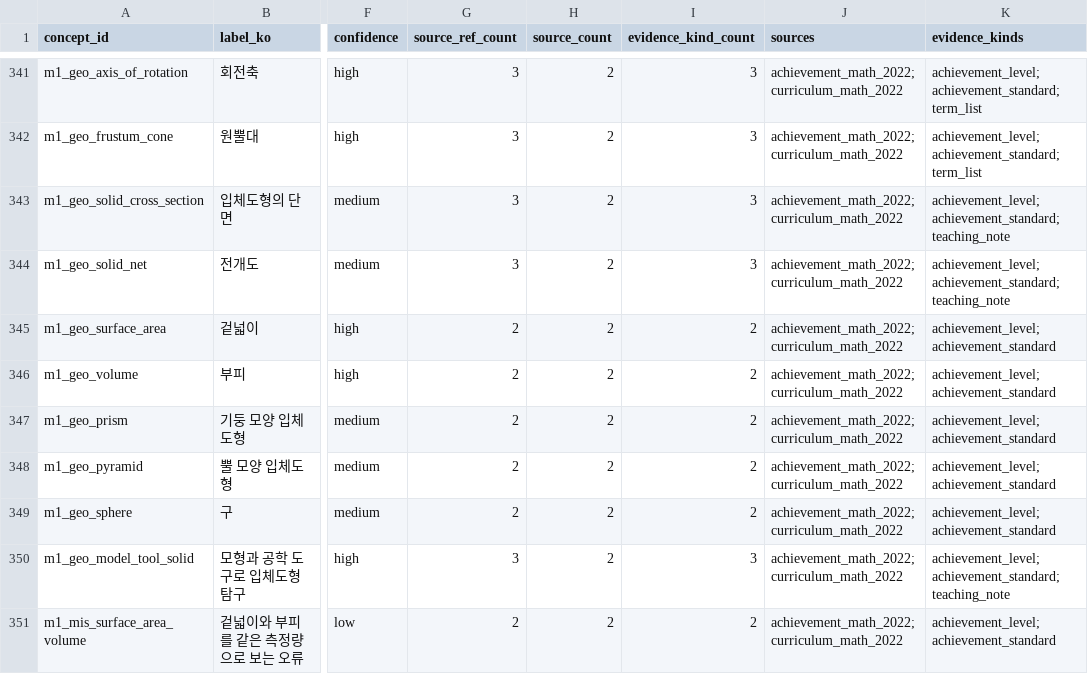
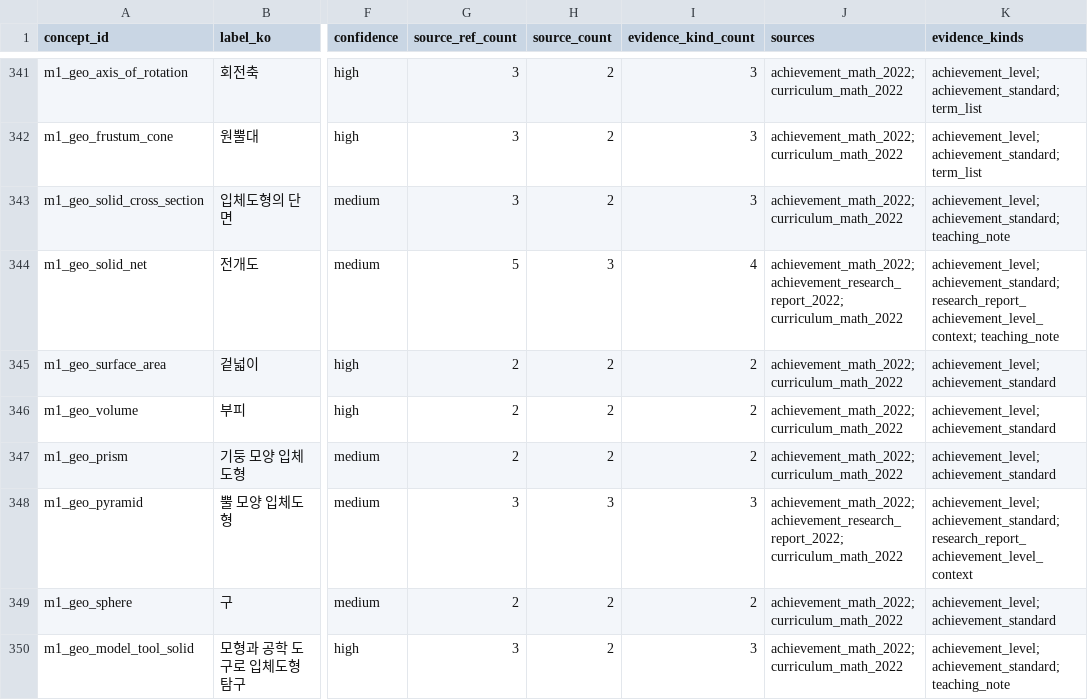
Before and after one commit to BeomjinSouth/Seteuk, a CSV file: 교육과정 모음 정리본/docs/math-concept-map/concept-evidence-depth.csv, drawn as a sheet; only a part is shown, gaps mark what is left out; the shorter side is filled out with more unchanged rows; the diff names each change by its address in the sheet, - before the commit and + after, or states it on an @@ line.

```diff
--- a/교육과정 모음 정리본/docs/math-concept-map/concept-evidence-depth.csv
+++ b/교육과정 모음 정리본/docs/math-concept-map/concept-evidence-depth.csv
-G344 (source_ref_count): 3
+G344 (source_ref_count): 5
-H344 (source_count): 2
+H344 (source_count): 3
-I344 (evidence_kind_count): 3
+I344 (evidence_kind_count): 4
-J344 (sources): achievement_math_2022; curriculum_math_2022
+J344 (sources): achievement_math_2022; achievement_research_report_2022; curriculum_math_2022
-K344 (evidence_kinds): achievement_level; achievement_standard; teaching_note
+K344 (evidence_kinds): achievement_level; achievement_standard; research_report_achievement_level_context; teaching_note
-G348 (source_ref_count): 2
+G348 (source_ref_count): 3
-H348 (source_count): 2
+H348 (source_count): 3
-I348 (evidence_kind_count): 2
+I348 (evidence_kind_count): 3
-J348 (sources): achievement_math_2022; curriculum_math_2022
+J348 (sources): achievement_math_2022; achievement_research_report_2022; curriculum_math_2022
-K348 (evidence_kinds): achievement_level; achievement_standard
+K348 (evidence_kinds): achievement_level; achievement_standard; research_report_achievement_level_context
```
Also changed, not shown: 교육과정 모음 정리본/docs/math-concept-map/concepts.csv, 교육과정 모음 정리본/docs/math-concept-map/edge-evidence-depth.csv, 22 other files.
